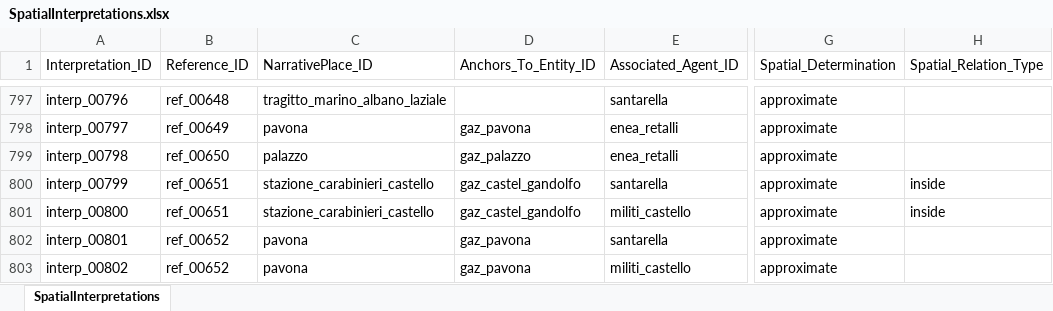
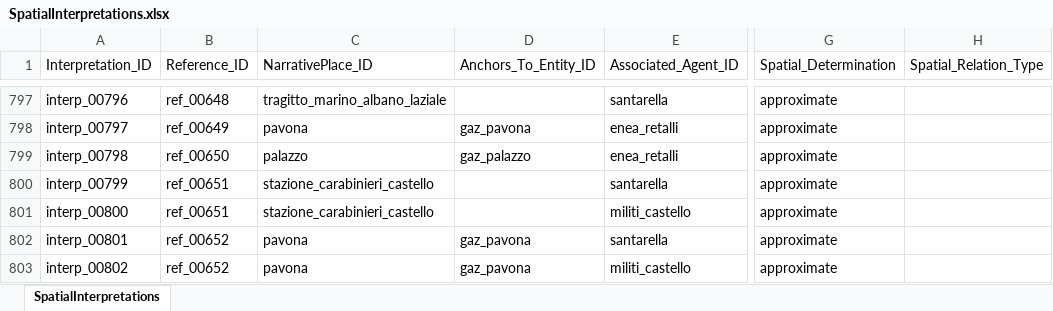
Before and after one commit to lnz-sbt3/gaddatlas, an Excel workbook: data/source/xlsx/SpatialInterpretations.xlsx, sheet SpatialInterpretations, drawn as a sheet; only a part is shown, gaps mark what is left out; values as stored, in another font and other column widths than the file's, no borders; the diff names each change by its address in the sheet, - before the commit and + after, or states it on an @@ line.

```diff
--- a/data/source/xlsx/SpatialInterpretations.xlsx (sheet SpatialInterpretations)
+++ b/data/source/xlsx/SpatialInterpretations.xlsx (sheet SpatialInterpretations)
-D800:D801 (Anchors_To_Entity_ID): gaz_castel_gandolfo
+D800:D801 (Anchors_To_Entity_ID): (empty)
-H800:H801 (Spatial_Relation_Type): inside
+H800:H801 (Spatial_Relation_Type): (empty)
```
Also changed, not shown: data/source/xlsx/Agents.xlsx, data/source/xlsx/Assertions.xlsx, 16 other files.
